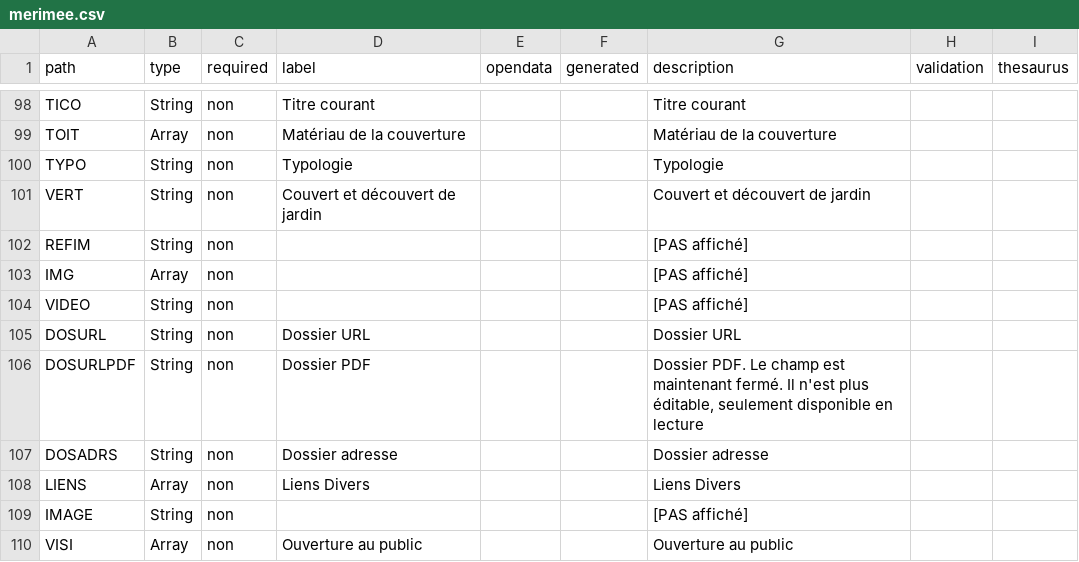
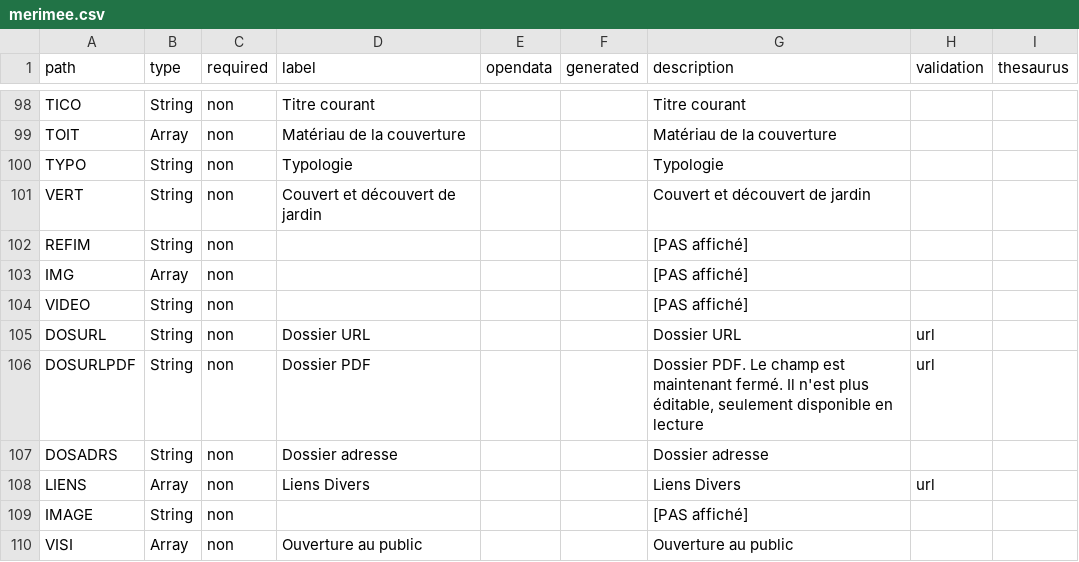
Before and after one commit to betagouv/pop, a CSV file: apps/api/csv/merimee.csv, drawn as a sheet; only a part is shown, gaps mark what is left out.

```diff
--- a/apps/api/csv/merimee.csv
+++ b/apps/api/csv/merimee.csv
@@ -110,6 +110,6 @@ path,type,required,label,opendata,generated,description,validation,thesaurus
 "VIDEO","String","non","","","","[PAS affiché]","",""
-"DOSURL","String","non","Dossier URL","","","Dossier URL","",""
-"DOSURLPDF","String","non","Dossier PDF","","","Dossier PDF. Le champ est maintenant fermé. Il n'est plus éditable, seulement disponible en lecture","",""
+"DOSURL","String","non","Dossier URL","","","Dossier URL","url",""
+"DOSURLPDF","String","non","Dossier PDF","","","Dossier PDF. Le champ est maintenant fermé. Il n'est plus éditable, seulement disponible en lecture","url",""
 "DOSADRS","String","non","Dossier adresse","","","Dossier adresse","",""
-"LIENS","Array","non","Liens Divers","","","Liens Divers","",""
+"LIENS","Array","non","Liens Divers","","","Liens Divers","url",""
 "IMAGE","String","non","","","","[PAS affiché]","",""
```
Also changed, not shown: apps/api/csv/joconde.csv, apps/api/csv/palissy.csv, 17 other files.
